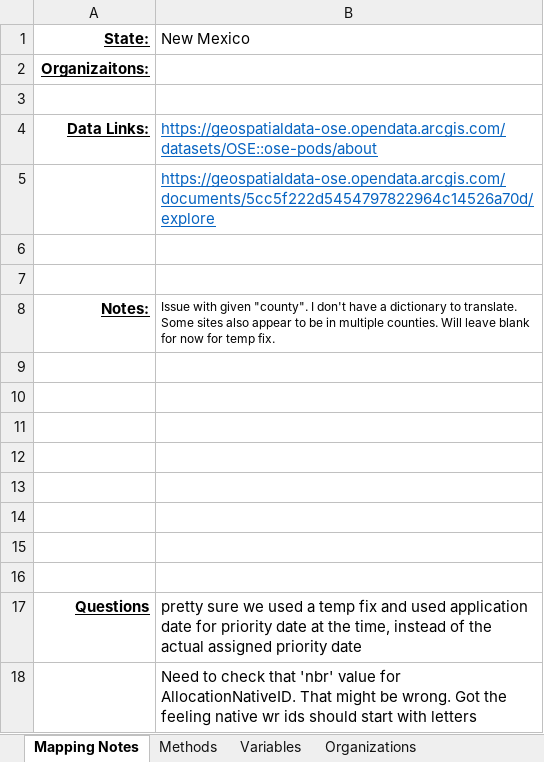
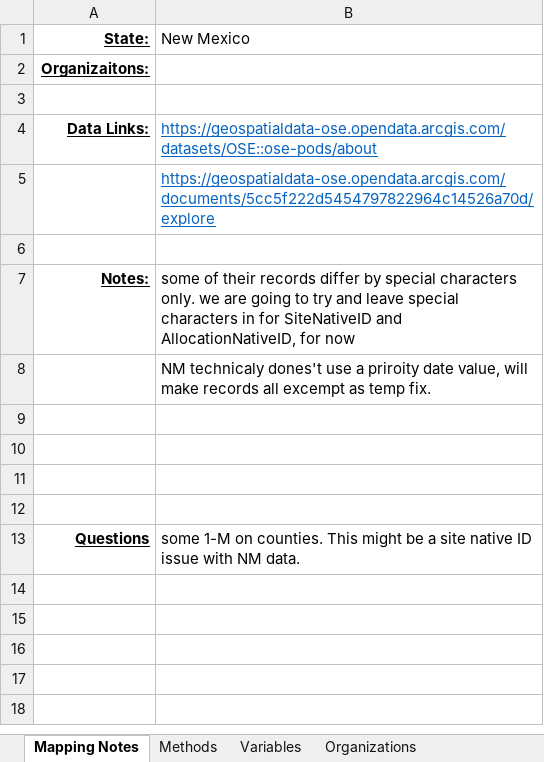
Before and after one commit to WSWCWaterDataExchange/MappingStatesDataToWaDE2.0, an Excel workbook: NewMexico/WaterAllocation/NMwr_Allocation Schema Mapping to WaDE.xlsx, sheet Mapping Notes, drawn as a sheet; values as stored, in another font and other column widths than the file's, no borders; removed rows and columns are numbered as before the commit, all else as after; the diff names each change by its address in the sheet, - before the commit and + after, or states it on an @@ line.

Commit message:
NMwr update.
NMwr update.  Changed nativeID(s) values.  Changed AF value.  Included county value.  Updated readme.

```diff
--- a/NewMexico/WaterAllocation/NMwr_Allocation Schema Mapping to WaDE.xlsx (sheet Mapping Notes)
+++ b/NewMexico/WaterAllocation/NMwr_Allocation Schema Mapping to WaDE.xlsx (sheet Mapping Notes)
-row 7: (empty)
-B7 (New Mexico): Issue with given "county". I don't have a dictionary to translate. Some sites also appear to be in multiple counties. Will leave blank for now for temp fix.
+B7 (New Mexico): some of their records differ by special characters only. we are going to try and leave special characters in for SiteNativeID and AllocationNativeID, for now
@@ B7 text size: larger @@
+row 8:  | NM technicaly dones't use a priroity date value, will make records all excempt as temp fix.
-row 13: (empty)
-row 14: (empty)
-row 15: (empty)
-row 16: (empty)
-B13 (New Mexico): pretty sure we used a temp fix and used application date for priority date at the time, instead of the actual assigned priority date
+B13 (New Mexico): some 1-M on counties. This might be a site native ID issue with NM data.
-row 18:  | Need to check that 'nbr' value for AllocationNativeID. That might be wrong. Got the feeling native wr ids should start with letters
```
Also changed, not shown: sheet AllocationsAmounts_fact, sheet Sites, 4 other files.
